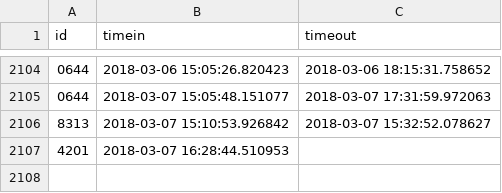
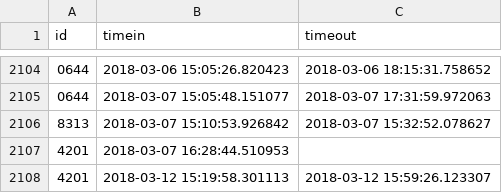
Before and after one commit to Team3128/2017-18-attendance-data, a CSV file: scans.csv, drawn as a sheet; only a part is shown, gaps mark what is left out; the diff names each change by its address in the sheet, - before the commit and + after, or states it on an @@ line.

Commit message:
Added Attendance Data for 2018-03-13

```diff
--- a/scans.csv
+++ b/scans.csv
+row 2108: 4201 | 2018-03-12 15:19:58.301113 | 2018-03-12 15:59:26.123307
```
